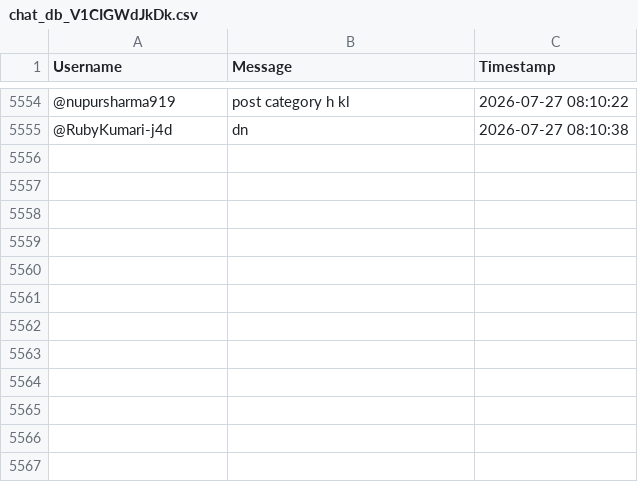
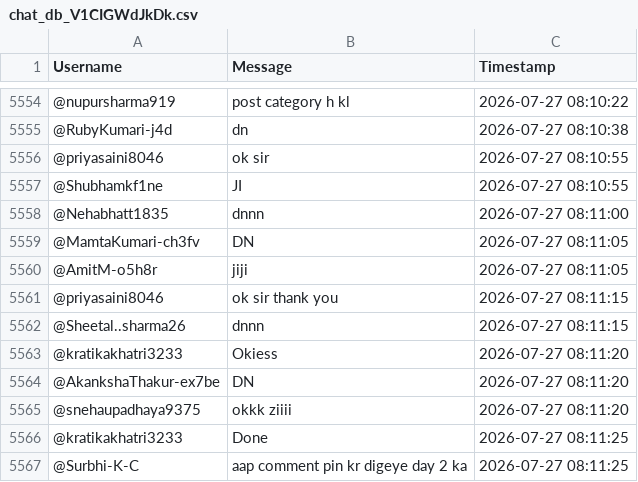
Before and after one commit to sjskkaka281/Ytsc, a CSV file: chat_db_V1CIGWdJkDk.csv, drawn as a sheet; only a part is shown, gaps mark what is left out; the diff names each change by its address in the sheet, - before the commit and + after, or states it on an @@ line.

```diff
--- a/chat_db_V1CIGWdJkDk.csv
+++ b/chat_db_V1CIGWdJkDk.csv
+row 5556: @priyasaini8046 | ok sir | 2026-07-27 08:10:55
+row 5557: @Shubhamkf1ne | JI | 2026-07-27 08:10:55
+row 5558: @Nehabhatt1835 | dnnn | 2026-07-27 08:11:00
+row 5559: @MamtaKumari-ch3fv | DN | 2026-07-27 08:11:05
+row 5560: @AmitM-o5h8r | jiji | 2026-07-27 08:11:05
+row 5561: @priyasaini8046 | ok sir thank you | 2026-07-27 08:11:15
+row 5562: @Sheetal..sharma26 | dnnn | 2026-07-27 08:11:15
+row 5563: @kratikakhatri3233 | Okiess | 2026-07-27 08:11:20
+row 5564: @AkankshaThakur-ex7be | DN | 2026-07-27 08:11:20
+row 5565: @snehaupadhaya9375 | okkk ziiii | 2026-07-27 08:11:20
+row 5566: @kratikakhatri3233 | Done | 2026-07-27 08:11:25
+row 5567: @Surbhi-K-C | aap comment pin kr digeye day 2 ka | 2026-07-27 08:11:25
```
